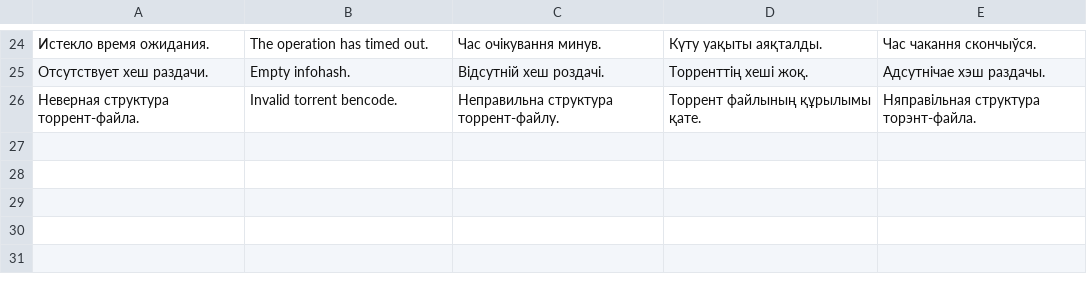
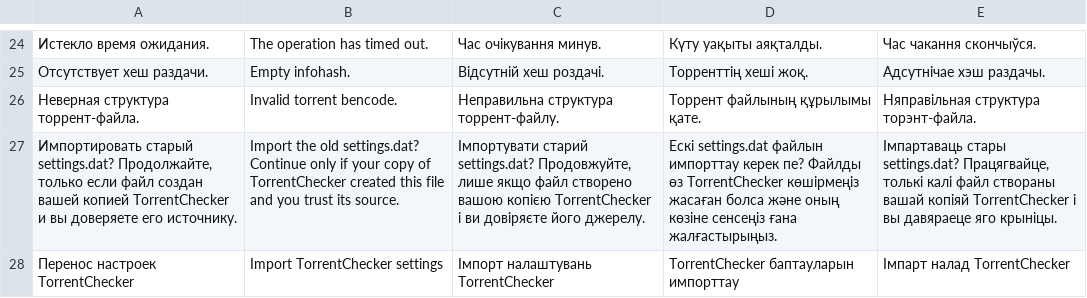
Before and after one commit to TheTitanrain/TorrentChecker, a TSV file: TorrentChecker/Languages/Errors.tsv, drawn as a sheet; only a part is shown, gaps mark what is left out; the diff names each change by its address in the sheet, - before the commit and + after, or states it on an @@ line.

Commit message:
Apply interface language changes immediately
Use the Windows display language for unconfigured installations and provide a system language option. Refresh the main window and subsequent dialogs after saving while preserving search input and scan state.

Keep the previous language if saving fails. Document the behavior and exercise the modal save, retry, system fallback and refresh paths in the Release suite.

```diff
--- a/TorrentChecker/Languages/Errors.tsv
+++ b/TorrentChecker/Languages/Errors.tsv
+row 27: Импортировать старый settings.dat? Продолжайте, только если файл создан вашей копией TorrentChecker и вы доверяете его источнику. | Import the old settings.dat? Continue only if your copy of TorrentChecker created this file and you trust its source. | Імпортувати старий settings.dat? Продовжуйте, лише якщо файл створено вашою копією TorrentChecker і ви довіряєте його джерелу. | Ескі settings.dat файлын импорттау керек пе? Файлды өз TorrentChecker көшірмеңіз жасаған болса және оның көзіне сенсеңіз ғана жалғастырыңыз. | Імпартаваць стары settings.dat? Працягвайце, толькі калі файл створаны вашай копіяй TorrentChecker і вы давяраеце яго крыніцы.
+row 28: Перенос настроек TorrentChecker | Import TorrentChecker settings | Імпорт налаштувань TorrentChecker | TorrentChecker баптауларын импорттау | Імпарт налад TorrentChecker
```
Also changed, not shown: TorrentChecker/Languages/Options.tsv, 12 other files.
